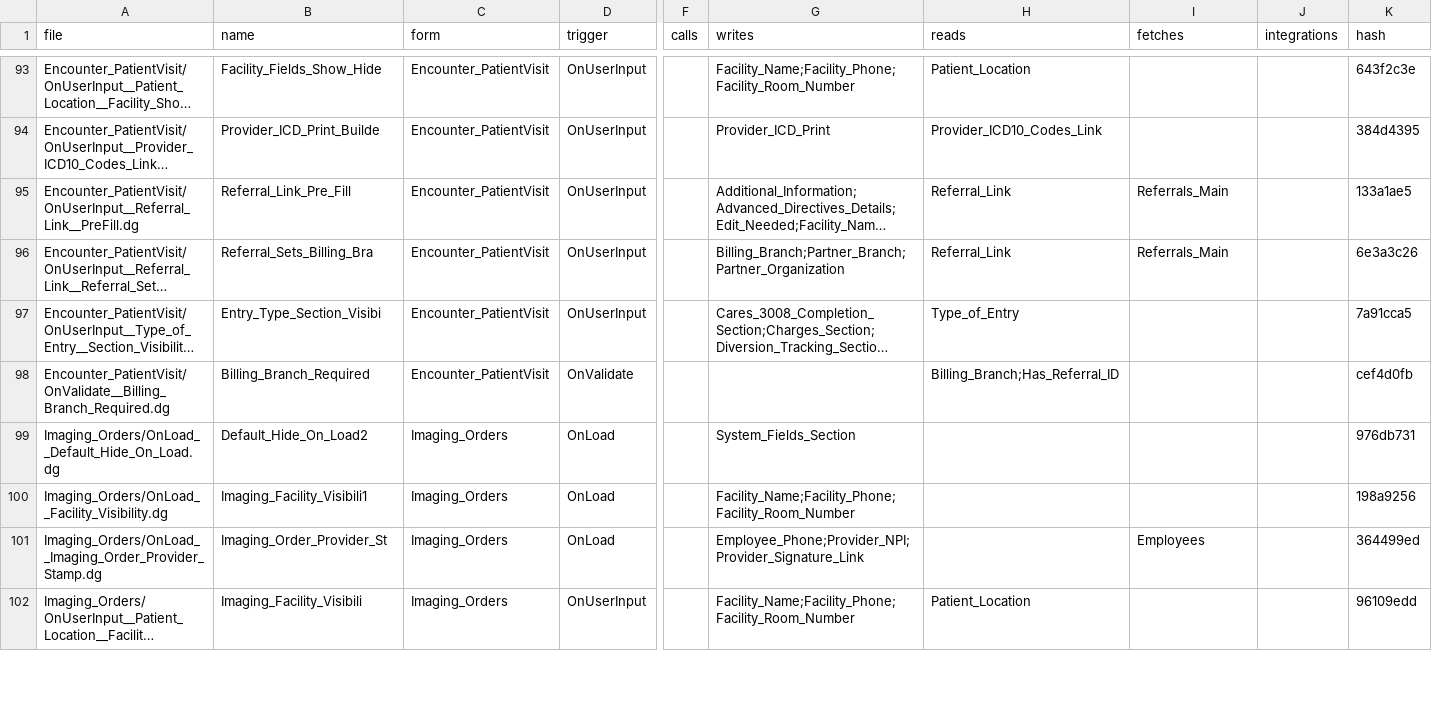
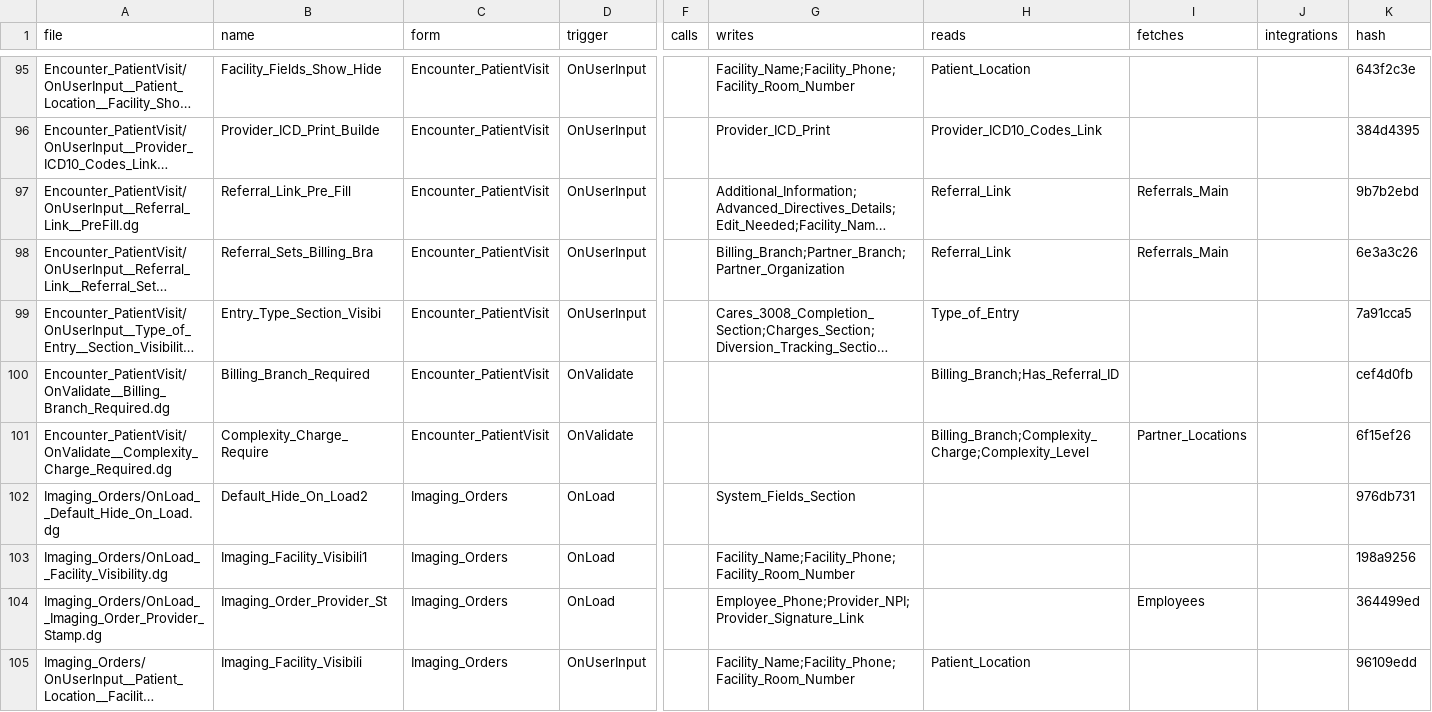
Before and after one commit to m1ndspark/sos-emr, a TSV file: MANIFEST.tsv, drawn as a sheet; only a part is shown, gaps mark what is left out; long unchanged cells end in …; addresses are those after the commit; rows hold the shown columns only; the diff covers the shown part only; the diff names each change by its address in the sheet, - before the commit and + after, or states it on an @@ line.

```diff
--- a/MANIFEST.tsv
+++ b/MANIFEST.tsv
-K97 (hash): 133a1ae5
+K97 (hash): 9b7b2ebd
+row 101: Encounter_PatientVisit/OnValidate__Complexity_Charge_Required.dg | Complexity_Charge_Require | Encounter_PatientVisit | OnValidate |  |  | Billing_Branch;Complexity_Charge;Complexity_Level | Partner_Locations |  | 6f15ef26
```
Also changed, not shown: 5 added rows, 3 removed rows and 25 edited cells elsewhere in this file, 21 other files.
